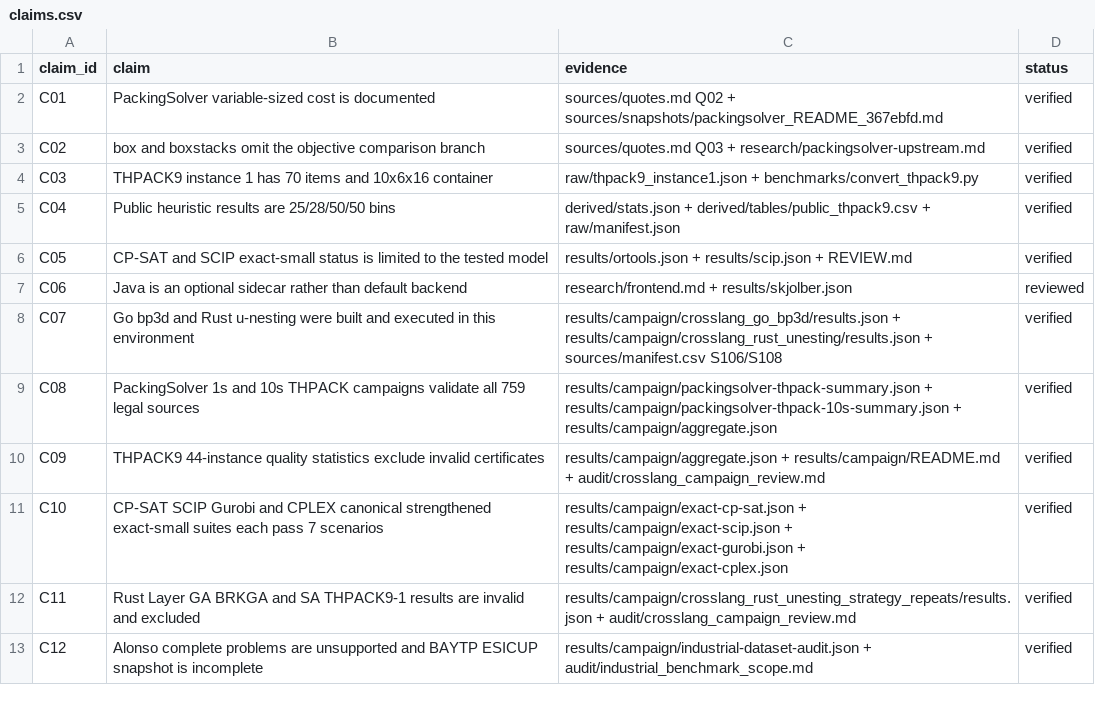
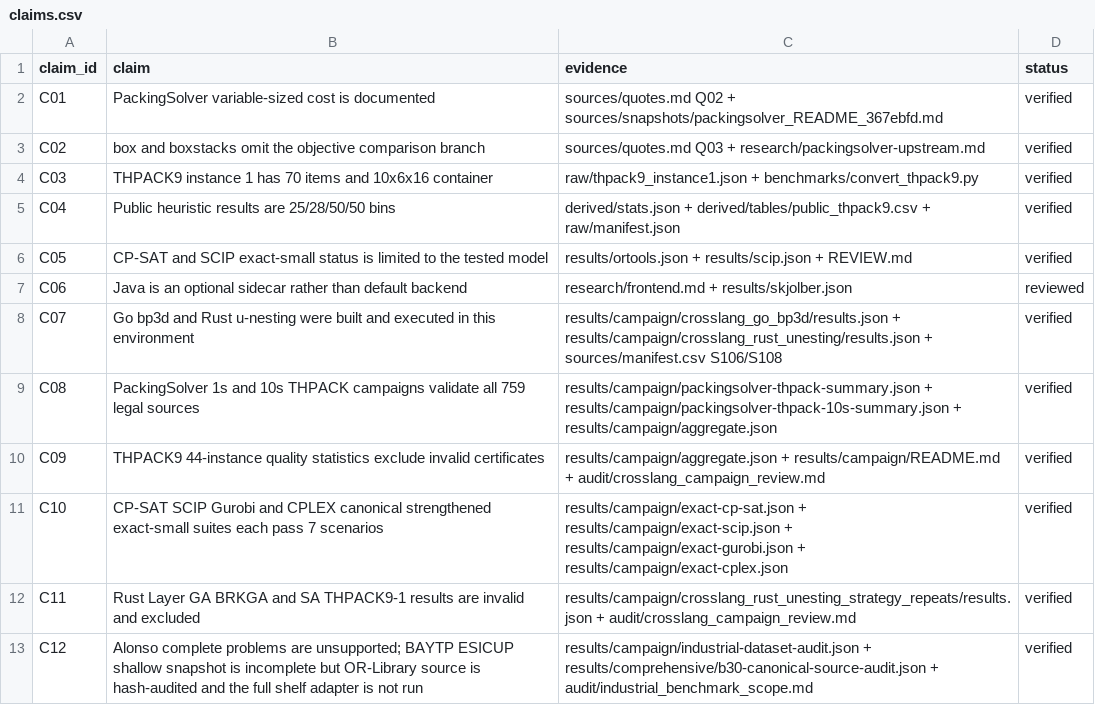
Before and after one commit to hansbug-research/3d-packing-solver-study, a CSV file: audit/claims.csv, drawn as a sheet.

Commit message:
Align BAYTP audit status across reports

```diff
--- a/audit/claims.csv
+++ b/audit/claims.csv
@@ -12,2 +12,2 @@ C10,CP-SAT SCIP Gurobi and CPLEX canonical strengthened exact-small suites each
 C11,Rust Layer GA BRKGA and SA THPACK9-1 results are invalid and excluded,results/campaign/crosslang_rust_unesting_strategy_repeats/results.json + audit/crosslang_campaign_review.md,verified
-C12,Alonso complete problems are unsupported and BAYTP ESICUP snapshot is incomplete,results/campaign/industrial-dataset-audit.json + audit/industrial_benchmark_scope.md,verified
+C12,Alonso complete problems are unsupported; BAYTP ESICUP shallow snapshot is incomplete but OR-Library source is hash-audited and the full shelf adapter is not run,results/campaign/industrial-dataset-audit.json + results/comprehensive/b30-canonical-source-audit.json + audit/industrial_benchmark_scope.md,verified
```
Also changed, not shown: 3 other files.
